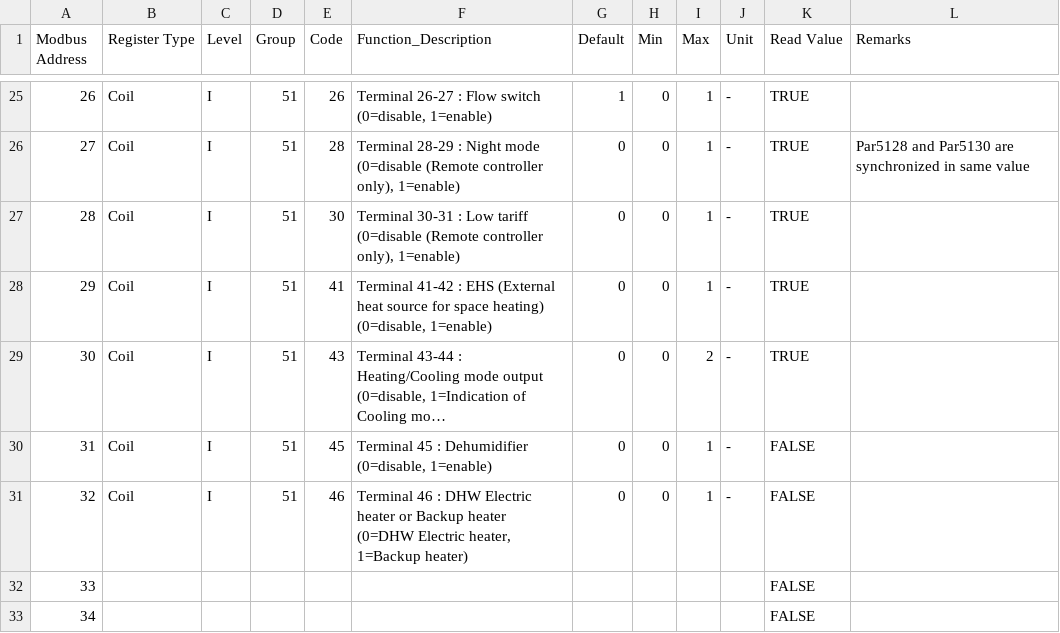
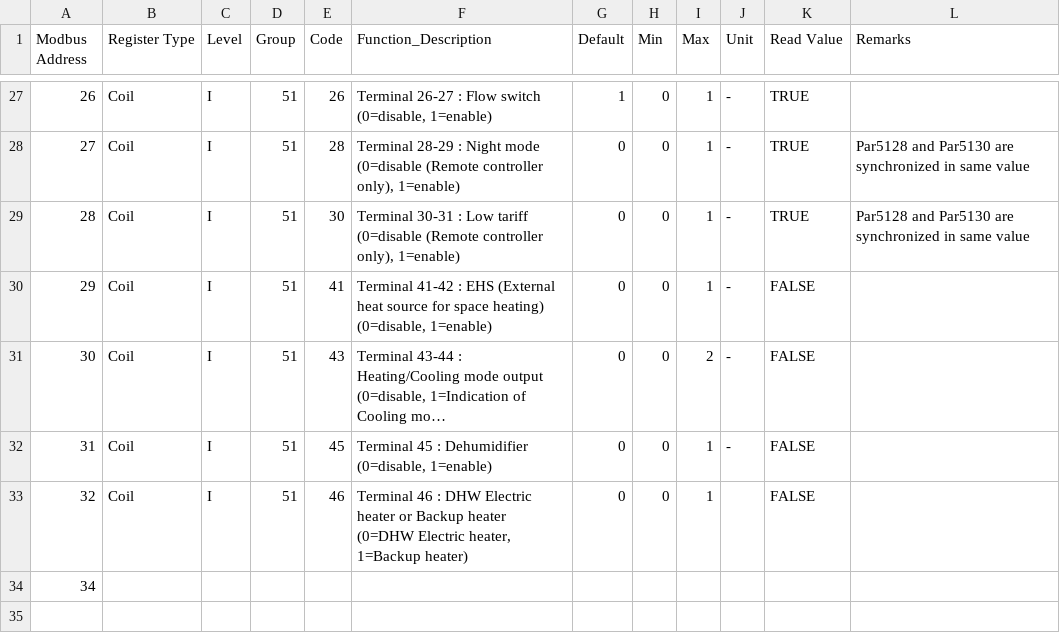
Before and after one commit to Si-GCG/Grant-Aerona3-modbus, a CSV file: Coil Registers.csv, drawn as a sheet; only a part is shown, gaps mark what is left out; long unchanged cells end in …; removed rows and columns are numbered as before the commit, all else as after; the diff covers the shown part only; the diff names each change by its address in the sheet, - before the commit and + after, or states it on an @@ line.

```diff
--- a/Coil Registers.csv
+++ b/Coil Registers.csv
-L29 (Remarks): (empty)
+L29 (Remarks): Par5128 and Par5130 are synchronized in same value
-K30:K31 (Read Value): TRUE
+K30:K31 (Read Value): FALSE
-J33 (Unit): -
+J33 (Unit): (empty)
-row 32: 33 |  |  |  |  |  |  |  |  |  | FALSE
-K34 (Read Value): FALSE
+K34 (Read Value): (empty)
```
Also changed, not shown: 2 added rows and 14 edited cells elsewhere in this file.
